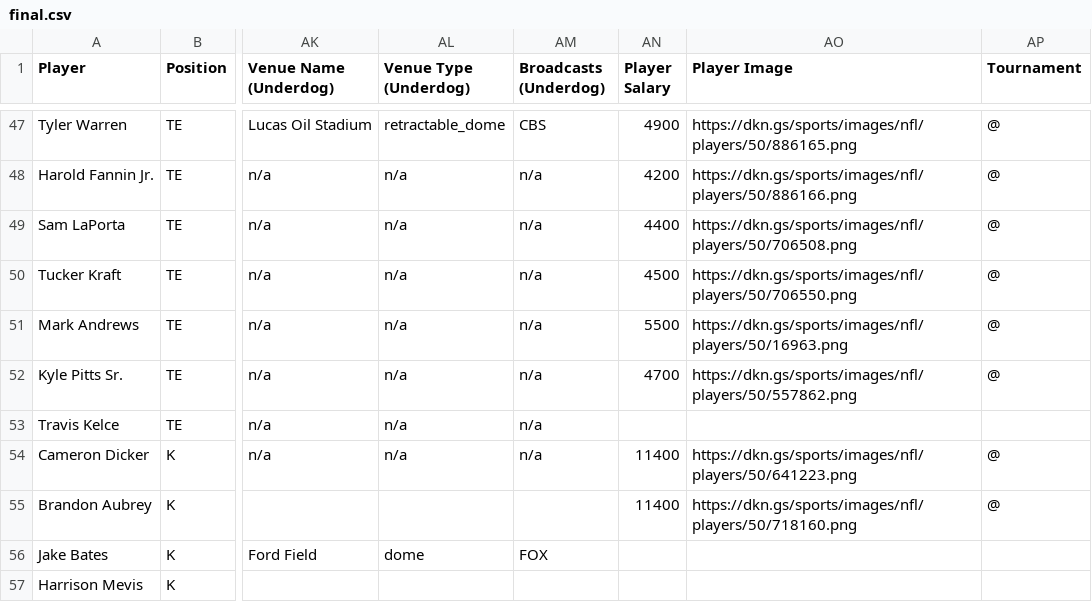
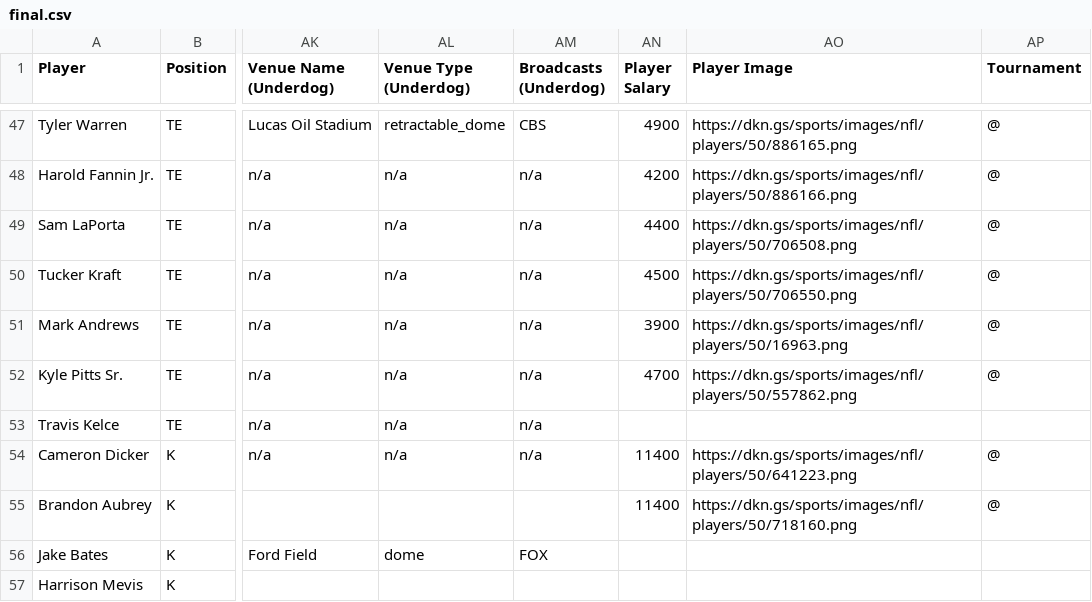
Before and after one commit to 925Sports/925Sports-nfl-dfs-data, a CSV file: final.csv, drawn as a sheet; only a part is shown, gaps mark what is left out; the diff names each change by its address in the sheet, - before the commit and + after, or states it on an @@ line.

```diff
--- a/final.csv
+++ b/final.csv
-AN51 (Player Salary): 5500
+AN51 (Player Salary): 3900
```
Also changed, not shown: 2 other files.
